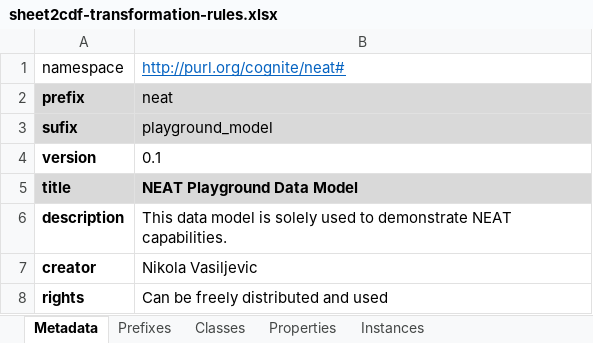
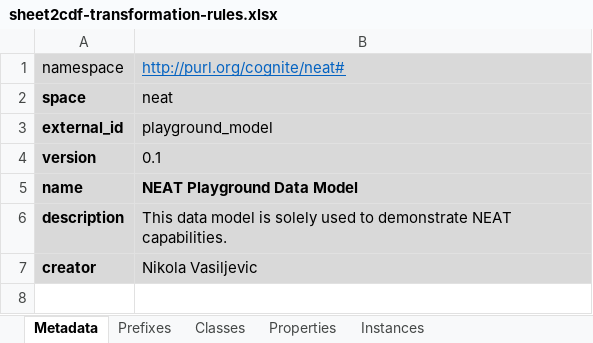
Before and after one commit to cognitedata/neat, an Excel workbook: cognite/neat/rules/examples/sheet2cdf-transformation-rules.xlsx, sheet Metadata, drawn as a sheet; values as stored, in another font and other column widths than the file's, no borders; the diff names each change by its address in the sheet, - before the commit and + after, or states it on an @@ line.

```diff
--- a/cognite/neat/rules/examples/sheet2cdf-transformation-rules.xlsx (sheet Metadata)
+++ b/cognite/neat/rules/examples/sheet2cdf-transformation-rules.xlsx (sheet Metadata)
-A1:B1 fill: none
+A1:B1 fill: #D9D9D9
-A2: prefix
+A2: space
-A3: sufix
+A3: external_id
-A4:B4 fill: none
+A4:B4 fill: #D9D9D9
-A5: title
+A5: name
-A6:B7 fill: none
+A6:B7 fill: #D9D9D9
-row 8: rights | Can be freely distributed and used
```
Also changed, not shown: 6 other files.
